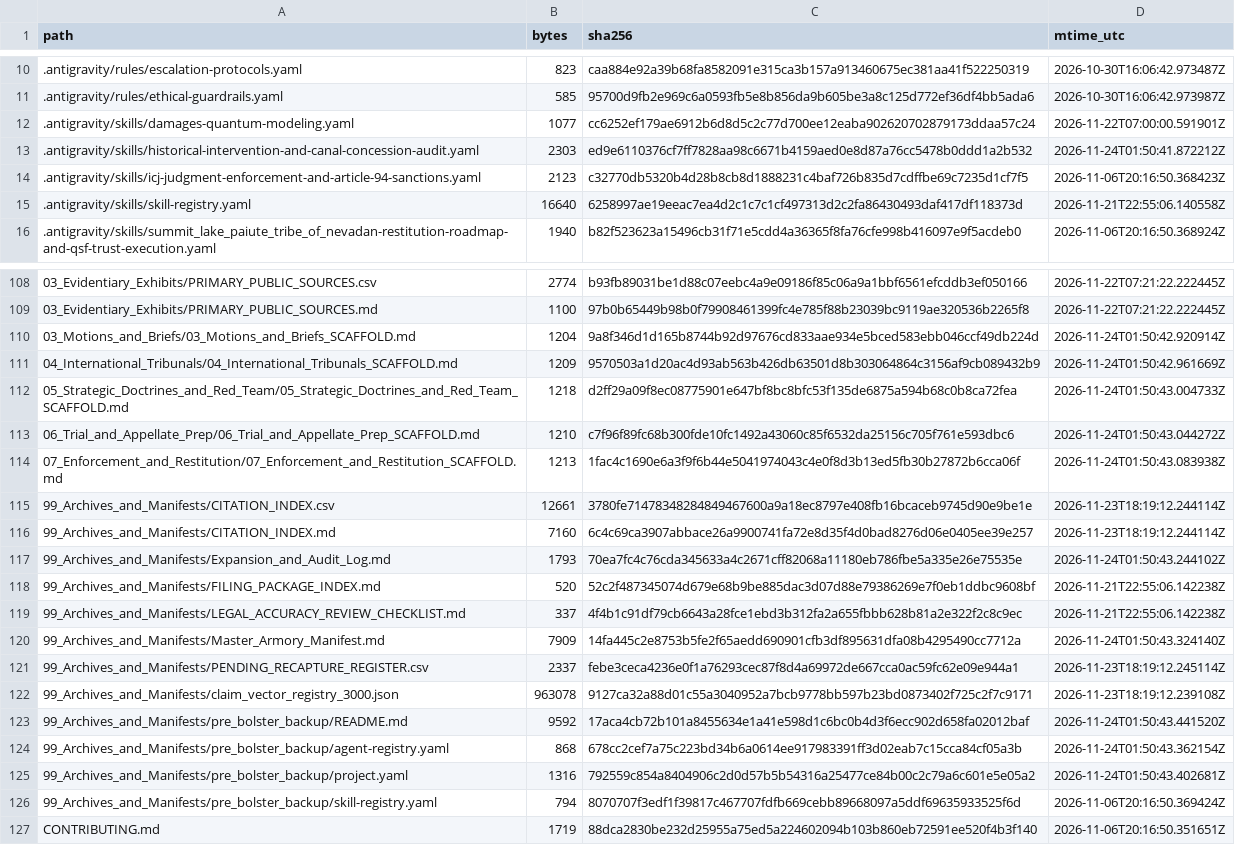
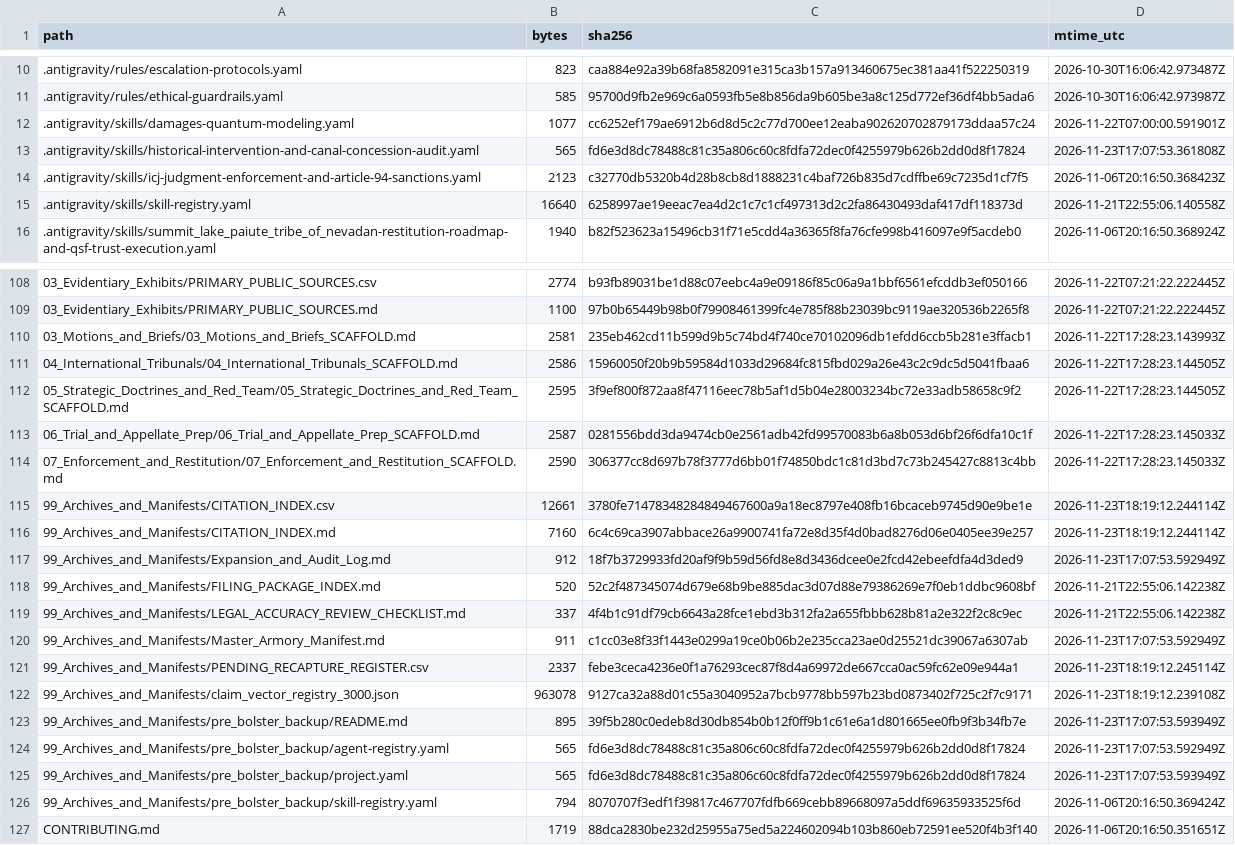
Before and after one commit to GlobalRestitutionAlliance/turtle-island-us-nv-summit-lake-paiute-tribe-of-nevada-master-litigation, a CSV file: 99_Archives_and_Manifests/MANIFEST_SHA256.csv, drawn as a sheet; only a part is shown, gaps mark what is left out; the diff covers the shown part only.

```diff
--- a/99_Archives_and_Manifests/MANIFEST_SHA256.csv
+++ b/99_Archives_and_Manifests/MANIFEST_SHA256.csv
@@ -12,3 +12,3 @@ path,bytes,sha256,mtime_utc
 .antigravity/skills/damages-quantum-modeling.yaml,1077,cc6252ef179ae6912b6d8d5c2c77d700ee12eaba902620702879173ddaa57c24,2026-11-22T07:00:00.591901Z
-.antigravity/skills/historical-intervention-and-canal-concession-audit.yaml,2303,ed9e6110376cf7ff7828aa98c6671b4159aed0e8d87a76cc5478b0ddd1a2b532,2026-11-24T01:50:41.872212Z
+.antigravity/skills/historical-intervention-and-canal-concession-audit.yaml,565,fd6e3d8dc78488c81c35a806c60c8fdfa72dec0f4255979b626b2dd0d8f17824,2026-11-23T17:07:53.361808Z
 .antigravity/skills/icj-judgment-enforcement-and-article-94-sanctions.yaml,2123,c32770db5320b4d28b8cb8d1888231c4baf726b835d7cdffbe69c7235d1cf7f5,2026-11-06T20:16:50.368423Z
@@ -109,18 +109,18 @@ path,bytes,sha256,mtime_utc
 03_Evidentiary_Exhibits/PRIMARY_PUBLIC_SOURCES.md,1100,97b0b65449b98b0f79908461399fc4e785f88b23039bc9119ae320536b2265f8,2026-11-22T07:21:22.222445Z
-03_Motions_and_Briefs/03_Motions_and_Briefs_SCAFFOLD.md,1204,9a8f346d1d165b8744b92d97676cd833aae934e5bced583ebb046ccf49db224d,2026-11-24T01:50:42.920914Z
-04_International_Tribunals/04_International_Tribunals_SCAFFOLD.md,1209,9570503a1d20ac4d93ab563b426db63501d8b303064864c3156af9cb089432b9,2026-11-24T01:50:42.961669Z
-05_Strategic_Doctrines_and_Red_Team/05_Strategic_Doctrines_and_Red_Team_SCAFFOLD.md,1218,d2ff29a09f8ec08775901e647bf8bc8bfc53f135de6875a594b68c0b8ca72fea,2026-11-24T01:50:43.004733Z
-06_Trial_and_Appellate_Prep/06_Trial_and_Appellate_Prep_SCAFFOLD.md,1210,c7f96f89fc68b300fde10fc1492a43060c85f6532da25156c705f761e593dbc6,2026-11-24T01:50:43.044272Z
-07_Enforcement_and_Restitution/07_Enforcement_and_Restitution_SCAFFOLD.md,1213,1fac4c1690e6a3f9f6b44e5041974043c4e0f8d3b13ed5fb30b27872b6cca06f,2026-11-24T01:50:43.083938Z
+03_Motions_and_Briefs/03_Motions_and_Briefs_SCAFFOLD.md,2581,235eb462cd11b599d9b5c74bd4f740ce70102096db1efdd6ccb5b281e3ffacb1,2026-11-22T17:28:23.143993Z
+04_International_Tribunals/04_International_Tribunals_SCAFFOLD.md,2586,15960050f20b9b59584d1033d29684fc815fbd029a26e43c2c9dc5d5041fbaa6,2026-11-22T17:28:23.144505Z
+05_Strategic_Doctrines_and_Red_Team/05_Strategic_Doctrines_and_Red_Team_SCAFFOLD.md,2595,3f9ef800f872aa8f47116eec78b5af1d5b04e28003234bc72e33adb58658c9f2,2026-11-22T17:28:23.144505Z
+06_Trial_and_Appellate_Prep/06_Trial_and_Appellate_Prep_SCAFFOLD.md,2587,0281556bdd3da9474cb0e2561adb42fd99570083b6a8b053d6bf26f6dfa10c1f,2026-11-22T17:28:23.145033Z
+07_Enforcement_and_Restitution/07_Enforcement_and_Restitution_SCAFFOLD.md,2590,306377cc8d697b78f3777d6bb01f74850bdc1c81d3bd7c73b245427c8813c4bb,2026-11-22T17:28:23.145033Z
 99_Archives_and_Manifests/CITATION_INDEX.csv,12661,3780fe71478348284849467600a9a18ec8797e408fb16bcaceb9745d90e9be1e,2026-11-23T18:19:12.244114Z
 99_Archives_and_Manifests/CITATION_INDEX.md,7160,6c4c69ca3907abbace26a9900741fa72e8d35f4d0bad8276d06e0405ee39e257,2026-11-23T18:19:12.244114Z
-99_Archives_and_Manifests/Expansion_and_Audit_Log.md,1793,70ea7fc4c76cda345633a4c2671cff82068a11180eb786fbe5a335e26e75535e,2026-11-24T01:50:43.244102Z
+99_Archives_and_Manifests/Expansion_and_Audit_Log.md,912,18f7b3729933fd20af9f9b59d56fd8e8d3436dcee0e2fcd42ebeefdfa4d3ded9,2026-11-23T17:07:53.592949Z
 99_Archives_and_Manifests/FILING_PACKAGE_INDEX.md,520,52c2f487345074d679e68b9be885dac3d07d88e79386269e7f0eb1ddbc9608bf,2026-11-21T22:55:06.142238Z
 99_Archives_and_Manifests/LEGAL_ACCURACY_REVIEW_CHECKLIST.md,337,4f4b1c91df79cb6643a28fce1ebd3b312fa2a655fbbb628b81a2e322f2c8c9ec,2026-11-21T22:55:06.142238Z
-99_Archives_and_Manifests/Master_Armory_Manifest.md,7909,14fa445c2e8753b5fe2f65aedd690901cfb3df895631dfa08b4295490cc7712a,2026-11-24T01:50:43.324140Z
+99_Archives_and_Manifests/Master_Armory_Manifest.md,911,c1cc03e8f33f1443e0299a19ce0b06b2e235cca23ae0d25521dc39067a6307ab,2026-11-23T17:07:53.592949Z
 99_Archives_and_Manifests/PENDING_RECAPTURE_REGISTER.csv,2337,febe3ceca4236e0f1a76293cec87f8d4a69972de667cca0ac59fc62e09e944a1,2026-11-23T18:19:12.245114Z
 99_Archives_and_Manifests/claim_vector_registry_3000.json,963078,9127ca32a88d01c55a3040952a7bcb9778bb597b23bd0873402f725c2f7c9171,2026-11-23T18:19:12.239108Z
-99_Archives_and_Manifests/pre_bolster_backup/README.md,9592,17aca4cb72b101a8455634e1a41e598d1c6bc0b4d3f6ecc902d658fa02012baf,2026-11-24T01:50:43.441520Z
-99_Archives_and_Manifests/pre_bolster_backup/agent-registry.yaml,868,678cc2cef7a75c223bd34b6a0614ee917983391ff3d02eab7c15cca84cf05a3b,2026-11-24T01:50:43.362154Z
-99_Archives_and_Manifests/pre_bolster_backup/project.yaml,1316,792559c854a8404906c2d0d57b5b54316a25477ce84b00c2c79a6c601e5e05a2,2026-11-24T01:50:43.402681Z
+99_Archives_and_Manifests/pre_bolster_backup/README.md,895,39f5b280c0edeb8d30db854b0b12f0ff9b1c61e6a1d801665ee0fb9f3b34fb7e,2026-11-23T17:07:53.593949Z
+99_Archives_and_Manifests/pre_bolster_backup/agent-registry.yaml,565,fd6e3d8dc78488c81c35a806c60c8fdfa72dec0f4255979b626b2dd0d8f17824,2026-11-23T17:07:53.592949Z
+99_Archives_and_Manifests/pre_bolster_backup/project.yaml,565,fd6e3d8dc78488c81c35a806c60c8fdfa72dec0f4255979b626b2dd0d8f17824,2026-11-23T17:07:53.593949Z
 99_Archives_and_Manifests/pre_bolster_backup/skill-registry.yaml,794,8070707f3edf1f39817c467707fdfb669cebb89668097a5ddf69635933525f6d,2026-11-06T20:16:50.369424Z
```
Also changed, not shown: 77 edited cells elsewhere in this file, 37 other files.
